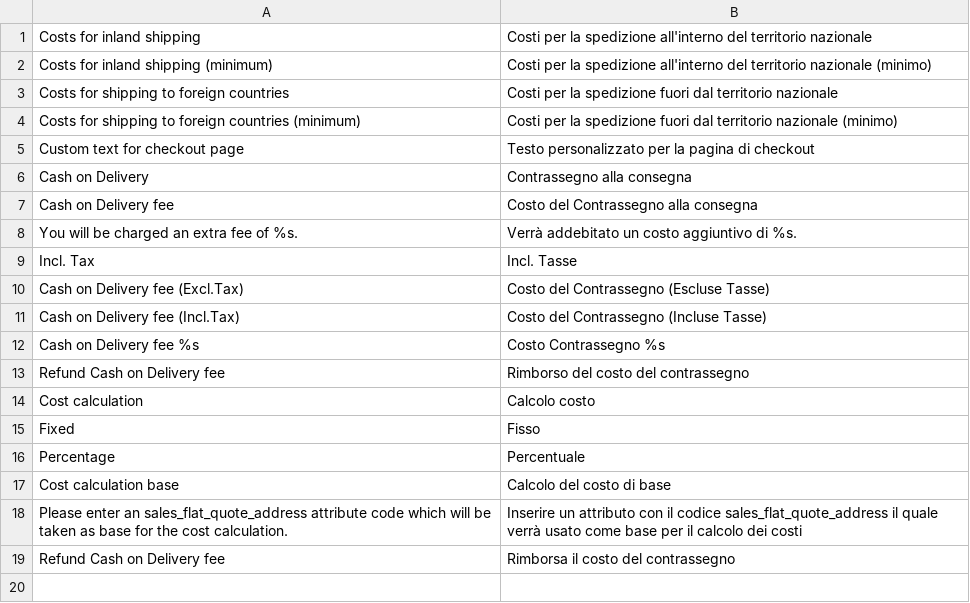
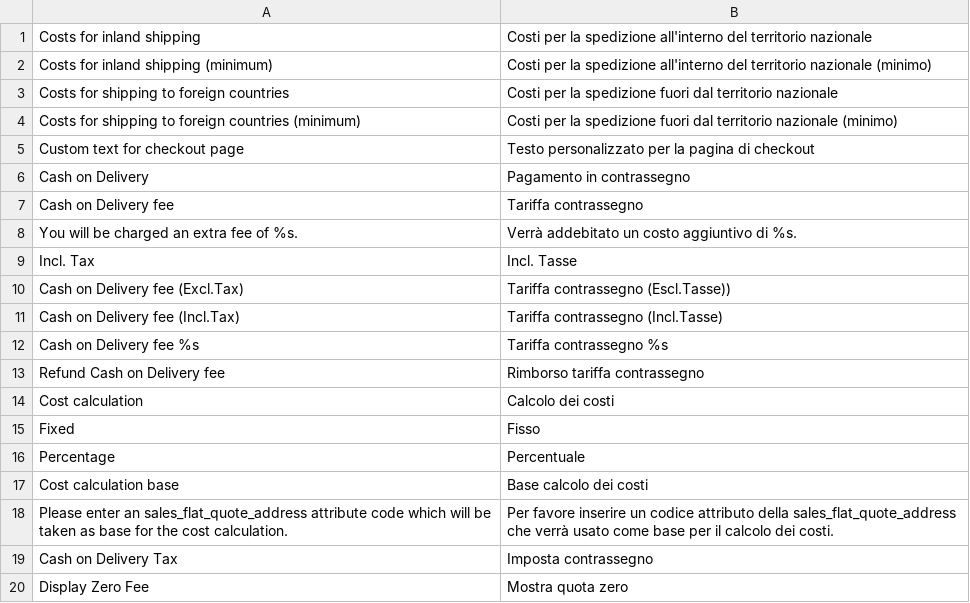
Before and after one commit to PHOENIX-MEDIA/Magento-CashOnDelivery, a CSV file: app/locale/it_IT/Phoenix_CashOnDelivery.csv, drawn as a sheet.

```diff
--- a/app/locale/it_IT/Phoenix_CashOnDelivery.csv
+++ b/app/locale/it_IT/Phoenix_CashOnDelivery.csv
@@ -5,15 +5,16 @@
 "Custom text for checkout page","Testo personalizzato per la pagina di checkout"
-"Cash on Delivery","Contrassegno alla consegna"
-"Cash on Delivery fee","Costo del Contrassegno alla consegna"
+"Cash on Delivery","Pagamento in contrassegno"
+"Cash on Delivery fee","Tariffa contrassegno"
 "You will be charged an extra fee of %s.","Verrà addebitato un costo aggiuntivo di %s."
 "Incl. Tax","Incl. Tasse"
-"Cash on Delivery fee (Excl.Tax)","Costo del Contrassegno (Escluse Tasse)"
-"Cash on Delivery fee (Incl.Tax)","Costo del Contrassegno (Incluse Tasse)"
-"Cash on Delivery fee %s","Costo Contrassegno %s"
-"Refund Cash on Delivery fee","Rimborso del costo del contrassegno"
-"Cost calculation","Calcolo costo"
+"Cash on Delivery fee (Excl.Tax)","Tariffa contrassegno (Escl.Tasse))"
+"Cash on Delivery fee (Incl.Tax)","Tariffa contrassegno (Incl.Tasse)"
+"Cash on Delivery fee %s","Tariffa contrassegno %s"
+"Refund Cash on Delivery fee","Rimborso tariffa contrassegno"
+"Cost calculation","Calcolo dei costi"
 "Fixed","Fisso"
 "Percentage","Percentuale"
-"Cost calculation base","Calcolo del costo di base"
-"Please enter an sales_flat_quote_address attribute code which will be taken as base for the cost calculation.","Inserire un attributo con il codice sales_flat_quote_address il quale verrà usato come base per il calcolo dei costi"
-"Refund Cash on Delivery fee","Rimborsa il costo del contrassegno"
+"Cost calculation base","Base calcolo dei costi"
+"Please enter an sales_flat_quote_address attribute code which will be taken as base for the cost calculation.","Per favore inserire un codice attributo della sales_flat_quote_address che verrà usato come base per il calcolo dei costi."
+"Cash on Delivery Tax","Imposta contrassegno"
+"Display Zero Fee","Mostra quota zero"
```
Also changed, not shown: app/locale/de_DE/Phoenix_CashOnDelivery.csv, app/locale/en_US/Phoenix_CashOnDelivery.csv, 5 other files.
